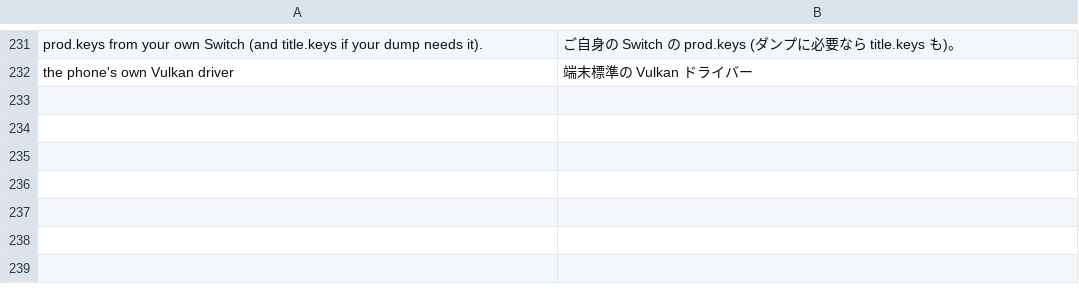
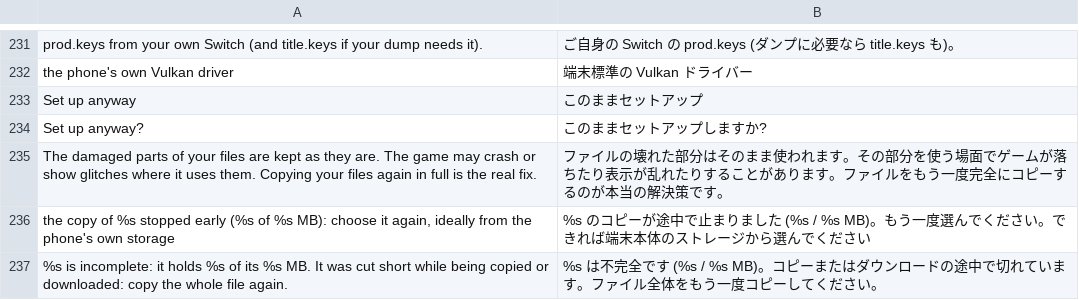
Before and after one commit to simipoB/PKShield-Android, a TSV file: dm/android/app/assets/lang/ja.tsv, drawn as a sheet; only a part is shown, gaps mark what is left out; the diff names each change by its address in the sheet, - before the commit and + after, or states it on an @@ line.

Commit message:
Setup failures from the unpacker: say which file is at fault, offer Set up anyway
- nx_extract: an NSP cut short is found from its PFS0 header before
  anything is read ("is incomplete: it has N of its M bytes").
- nx_extract: a hash failure at the start of the RomFS (issue #49) names
  the file at fault: with an update, the base game alone is checked too.
  LinkedListEmpty in LibHac's cache (#33) counts as damaged data.
- --allow-damaged now also opens a RomFS whose header fails its check.
- setup_game.py: plain explanations for incomplete, damaged, missing-key,
  no-base-game and not-a-game-file failures; damaged dumps offer
  "Set up anyway" in the setup screen, with a warning.
- The app checks a picked NSP is complete, and that its own copy of a
  picked file is as long as the original.

```diff
--- a/dm/android/app/assets/lang/ja.tsv
+++ b/dm/android/app/assets/lang/ja.tsv
+row 233: Set up anyway | このままセットアップ
+row 234: Set up anyway? | このままセットアップしますか?
+row 235: The damaged parts of your files are kept as they are. The game may crash or show glitches where it uses them. Copying your files again in full is the real fix. | ファイルの壊れた部分はそのまま使われます。その部分を使う場面でゲームが落ちたり表示が乱れたりすることがあります。ファイルをもう一度完全にコピーするのが本当の解決策です。
+row 236: the copy of %s stopped early (%s of %s MB): choose it again, ideally from the phone's own storage | %s のコピーが途中で止まりました (%s / %s MB)。もう一度選んでください。できれば端末本体のストレージから選んでください
+row 237: %s is incomplete: it holds %s of its %s MB. It was cut short while being copied or downloaded: copy the whole file again. | %s は不完全です (%s / %s MB)。コピーまたはダウンロードの途中で切れています。ファイル全体をもう一度コピーしてください。
```
Also changed, not shown: dm/android/app/assets/lang/es.tsv, dm/android/app/assets/lang/fr.tsv, 4 other files.
